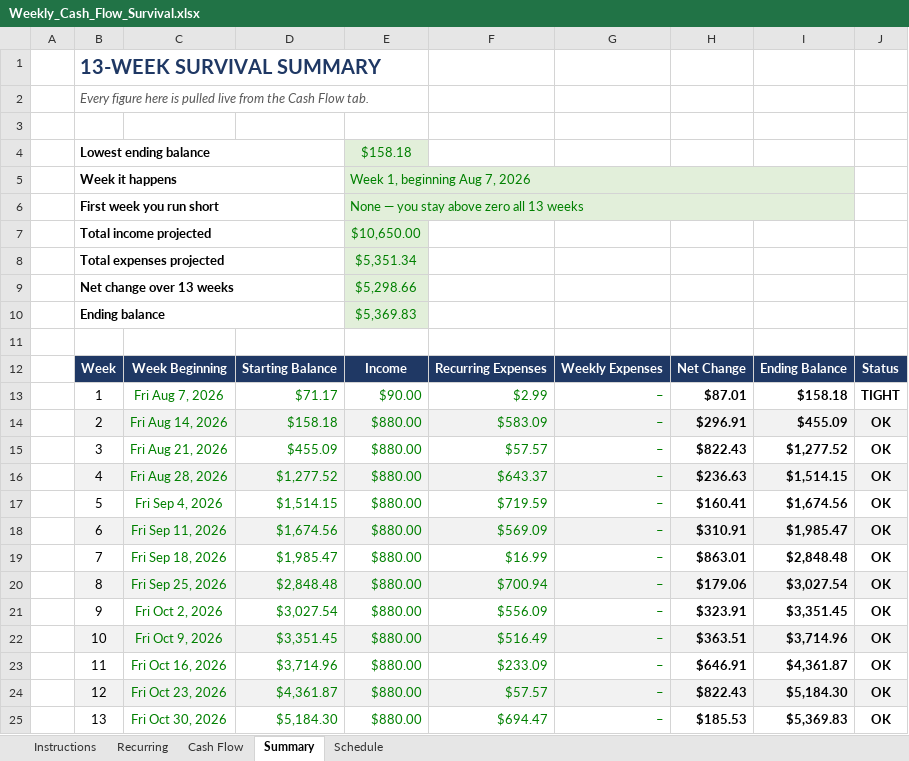
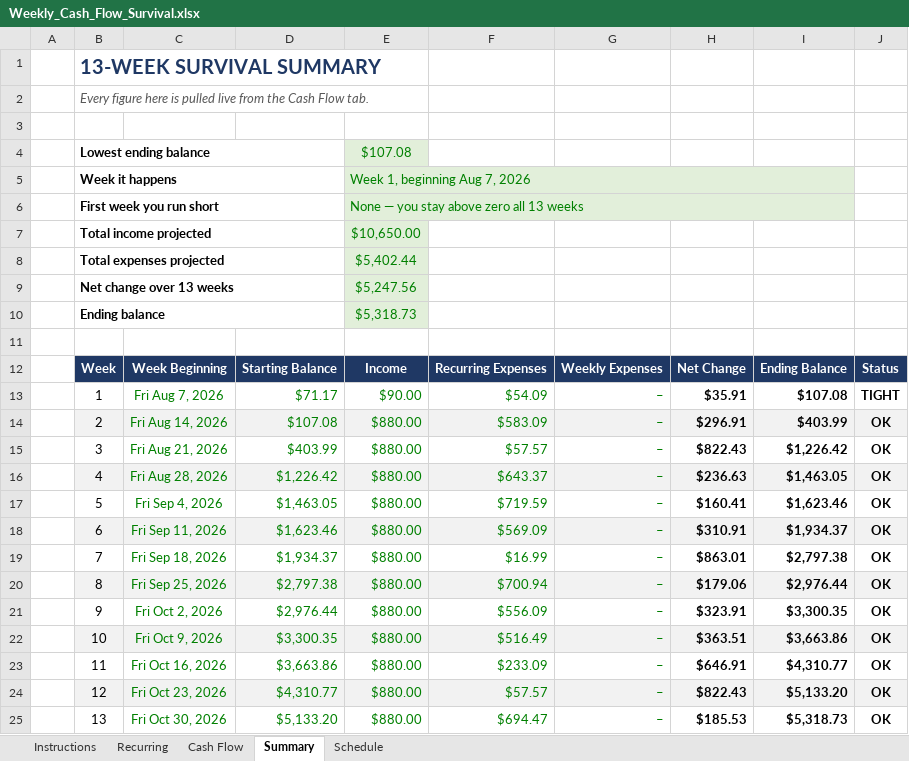
Before and after one commit to NBiryukov25/Budget, an Excel workbook: Weekly_Cash_Flow_Survival.xlsx, sheet Summary, drawn as a sheet; only a part is shown; values as stored, in another font and other column widths than the file's, no borders; conditional formats not drawn; the diff covers the shown part only; the diff names each change by its address in the sheet, - before the commit and + after, or states it on an @@ line.

```diff
--- a/Weekly_Cash_Flow_Survival.xlsx (sheet Summary)
+++ b/Weekly_Cash_Flow_Survival.xlsx (sheet Summary)
-E4: $158.18
+E4: $107.08
-E8: $5,351.34
+E8: $5,402.44
-E9: $5,298.66
+E9: $5,247.56
-E10: $5,369.83
+E10: $5,318.73
-F13: $2.99
+F13: $54.09
-H13: $87.01
+H13: $35.91
-I13: $158.18
+I13: $107.08
-D14: $158.18
+D14: $107.08
-I14: $455.09
+I14: $403.99
-D15: $455.09
+D15: $403.99
-I15: $1,277.52
+I15: $1,226.42
-D16: $1,277.52
+D16: $1,226.42
-I16: $1,514.15
+I16: $1,463.05
-D17: $1,514.15
+D17: $1,463.05
-I17: $1,674.56
+I17: $1,623.46
-D18: $1,674.56
+D18: $1,623.46
-I18: $1,985.47
+I18: $1,934.37
-D19: $1,985.47
+D19: $1,934.37
-I19: $2,848.48
+I19: $2,797.38
-D20: $2,848.48
+D20: $2,797.38
-I20: $3,027.54
+I20: $2,976.44
-D21: $3,027.54
+D21: $2,976.44
-I21: $3,351.45
+I21: $3,300.35
-D22: $3,351.45
+D22: $3,300.35
-I22: $3,714.96
+I22: $3,663.86
-D23: $3,714.96
+D23: $3,663.86
-I23: $4,361.87
+I23: $4,310.77
-D24: $4,361.87
+D24: $4,310.77
-I24: $5,184.30
+I24: $5,133.20
-D25: $5,184.30
+D25: $5,133.20
-I25: $5,369.83
+I25: $5,318.73
```
Also changed, not shown: 3 edited cells elsewhere in this sheet, sheet Cash Flow, sheet Schedule, sheet Recurring, sheet Instructions, formulas that keep their value, 1 other file.
